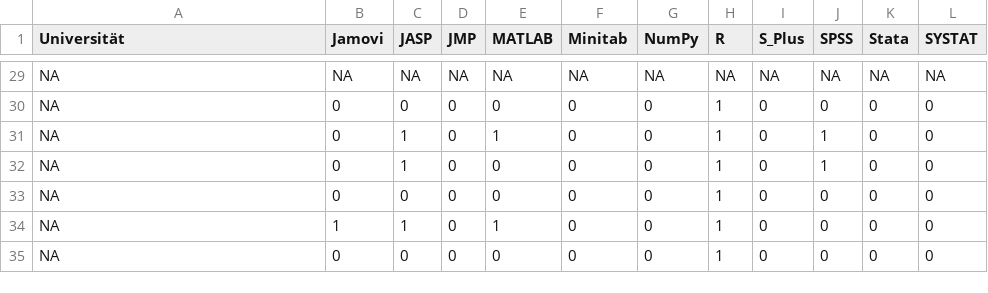
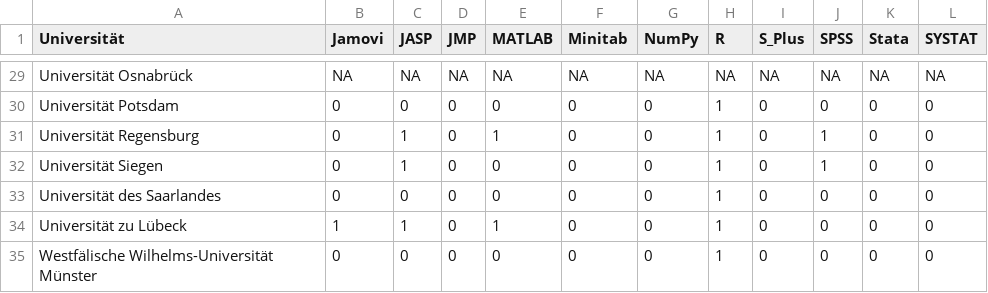
Before and after one commit to johannes-titz/guruUmfrage, a CSV file: software.csv, drawn as a sheet; only a part is shown, gaps mark what is left out; the diff covers the shown part only; the diff names each change by its address in the sheet, - before the commit and + after, or states it on an @@ line.

```diff
--- a/software.csv
+++ b/software.csv
-A29 (Universität): NA
+A29 (Universität): Universität Osnabrück
-A30 (Universität): NA
+A30 (Universität): Universität Potsdam
-A31 (Universität): NA
+A31 (Universität): Universität Regensburg
-A32 (Universität): NA
+A32 (Universität): Universität Siegen
-A33 (Universität): NA
+A33 (Universität): Universität des Saarlandes
-A34 (Universität): NA
+A34 (Universität): Universität zu Lübeck
-A35 (Universität): NA
+A35 (Universität): Westfälische Wilhelms-Universität Münster
```
Also changed, not shown: 27 edited cells elsewhere in this file.
